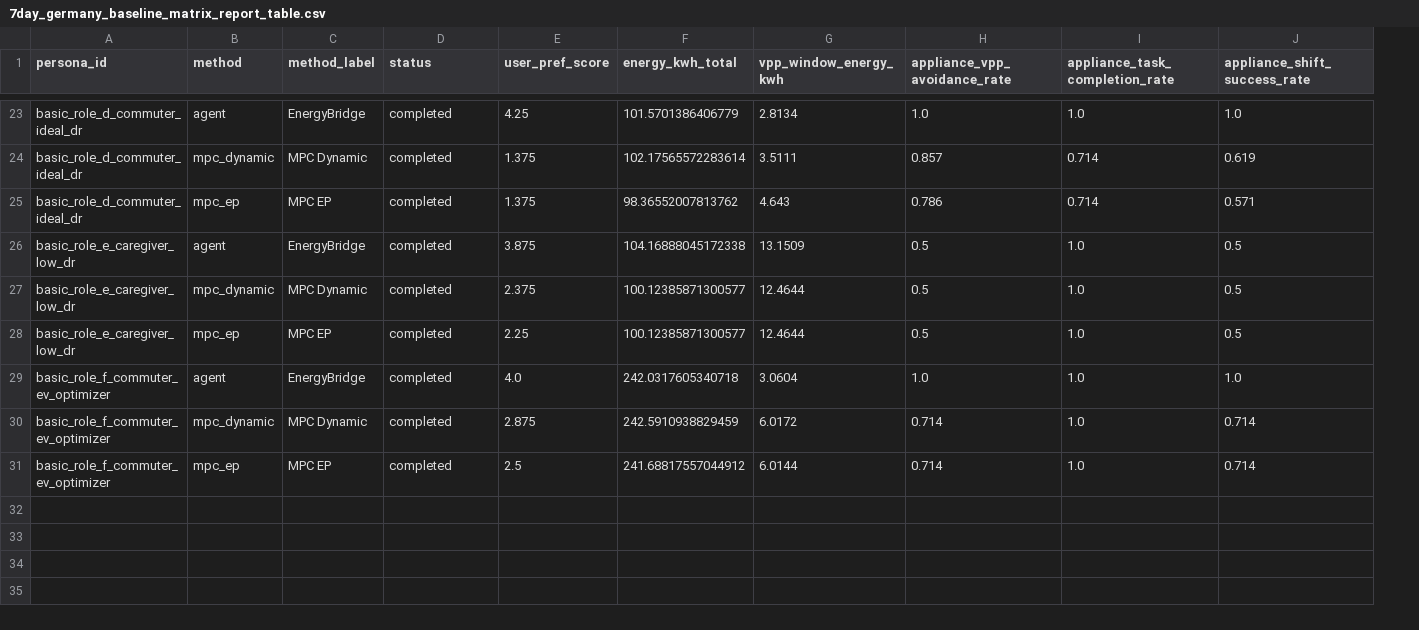
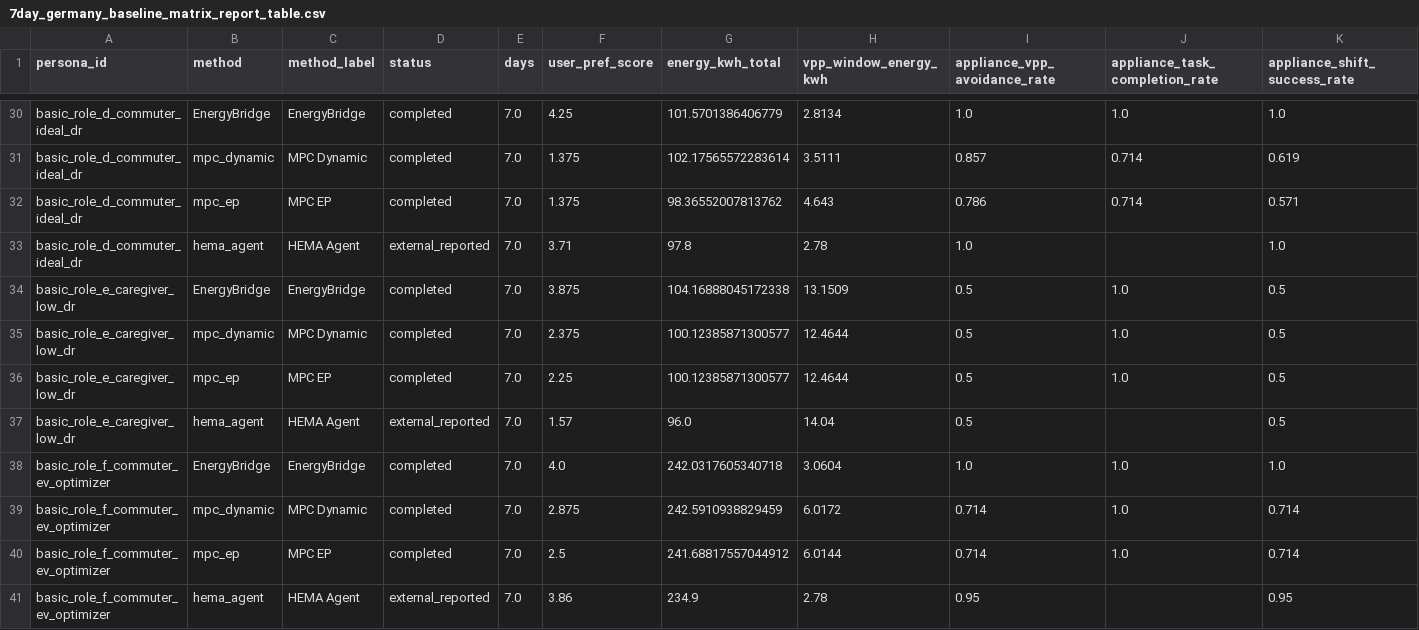
Before and after one commit to Agentic-Intelligence-Lab/EnergyBridge, a CSV file: benchmark_results/reports/7day_germany/7day_germany_baseline_matrix_report_table.csv, drawn as a sheet; only a part is shown, gaps mark what is left out; addresses are those after the commit; rows hold the shown columns only; the diff covers the shown part only; the diff names each change by its address in the sheet, - before the commit and + after, or states it on an @@ line.

```diff
--- a/benchmark_results/reports/7day_germany/7day_germany_baseline_matrix_report_table.csv
+++ b/benchmark_results/reports/7day_germany/7day_germany_baseline_matrix_report_table.csv
+column E (days), rows 30-32: all 7.0; rows 34-36: all 7.0; rows 38-40: all 7.0
-B30 (method): agent
+B30 (method): EnergyBridge
+row 33: basic_role_d_commuter_ideal_dr | hema_agent | HEMA Agent | external_reported | 7.0 | 3.71 | 97.8 | 2.78 | 1.0 |  | 1.0
-B34 (method): agent
+B34 (method): EnergyBridge
+row 37: basic_role_e_caregiver_low_dr | hema_agent | HEMA Agent | external_reported | 7.0 | 1.57 | 96.0 | 14.04 | 0.5 |  | 0.5
-B38 (method): agent
+B38 (method): EnergyBridge
+row 41: basic_role_f_commuter_ev_optimizer | hema_agent | HEMA Agent | external_reported | 7.0 | 3.86 | 234.9 | 2.78 | 0.95 |  | 0.95
```
Also changed, not shown: 7 added rows and 7 edited cells elsewhere in this file, benchmark_results/reports/7day_germany/7day_germany_baseline_matrix_summary.csv, 4 other files.
